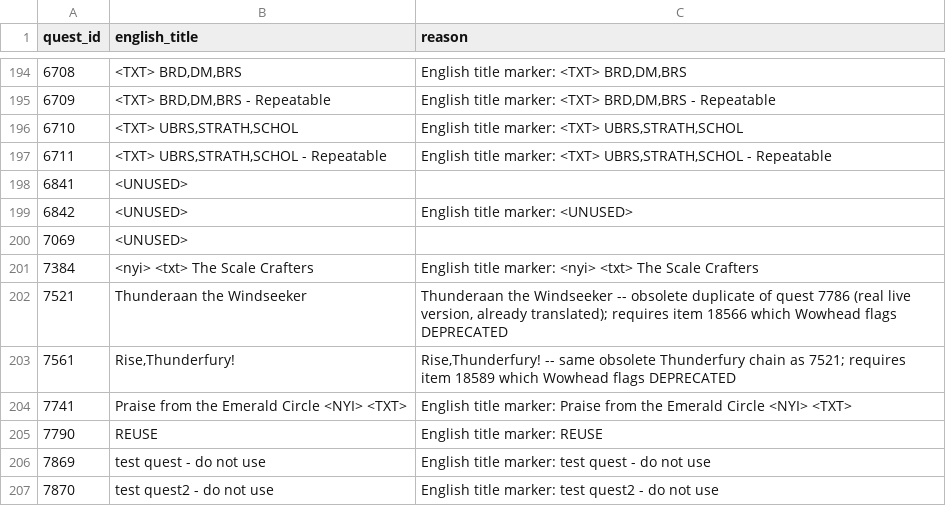
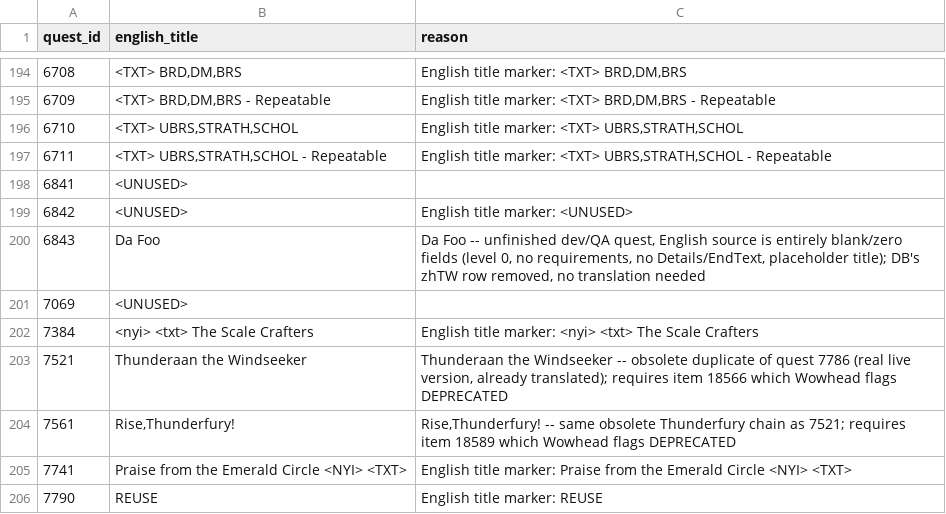
Before and after one commit to KodeWorker/azerothcore-wotlk, a TSV file: doc/zhTW-translation/skip-list.tsv, drawn as a sheet; only a part is shown, gaps mark what is left out; the shorter side is filled out with more unchanged rows; the diff names each change by its address in the sheet, - before the commit and + after, or states it on an @@ line.

```diff
--- a/doc/zhTW-translation/skip-list.tsv
+++ b/doc/zhTW-translation/skip-list.tsv
+row 200: 6843 | Da Foo | Da Foo -- unfinished dev/QA quest, English source is entirely blank/zero fields (level 0, no requirements, no Details/EndText, placeholder title); DB's zhTW row removed, no translation needed
```
Also changed, not shown: 2 other files.
